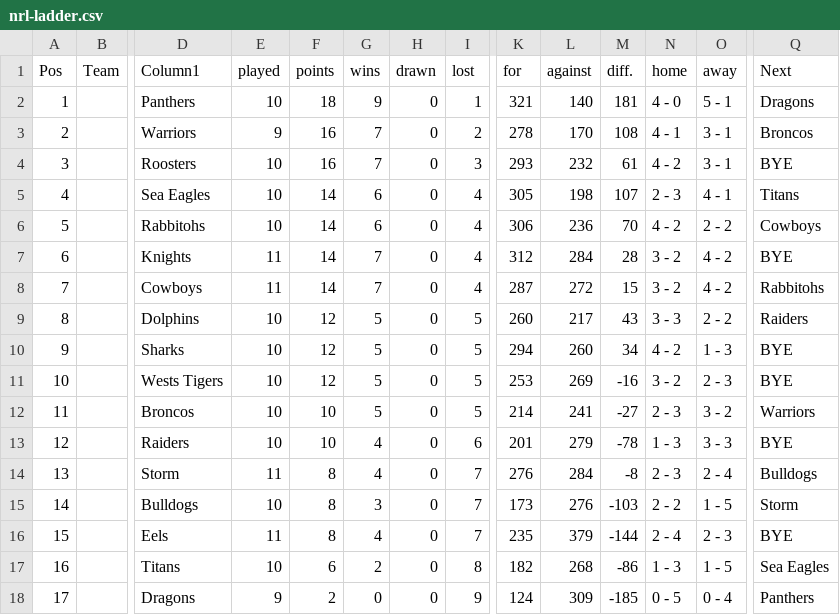
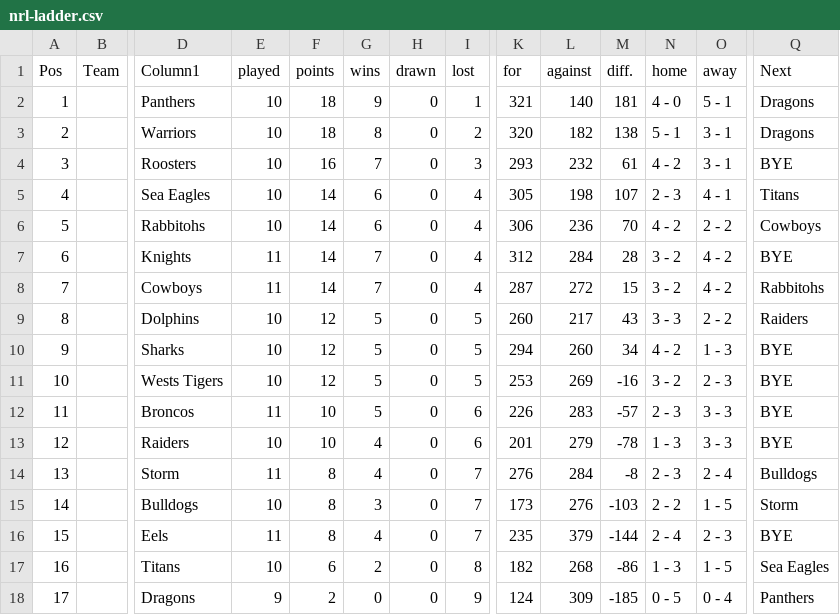
Before and after one commit to Big-Davo/2026-footy-picks, a CSV file: nrl-ladder.csv, drawn as a sheet; only a part is shown, gaps mark what is left out; the diff names each change by its address in the sheet, - before the commit and + after, or states it on an @@ line.

Commit message:
Update nrl-ladder.csv

```diff
--- a/nrl-ladder.csv
+++ b/nrl-ladder.csv
-E3 (played): 9
+E3 (played): 10
-F3 (points): 16
+F3 (points): 18
-G3 (wins): 7
+G3 (wins): 8
-K3 (for): 278
+K3 (for): 320
-L3 (against): 170
+L3 (against): 182
-M3 (diff.): 108
+M3 (diff.): 138
-N3 (home): 4 - 1
+N3 (home): 5 - 1
-Q3 (Next): Broncos
+Q3 (Next): Dragons
-E12 (played): 10
+E12 (played): 11
-I12 (lost): 5
+I12 (lost): 6
-K12 (for): 214
+K12 (for): 226
-L12 (against): 241
+L12 (against): 283
-M12 (diff.): -27
+M12 (diff.): -57
-O12 (away): 3 - 2
+O12 (away): 3 - 3
-Q12 (Next): Warriors
+Q12 (Next): BYE
```
